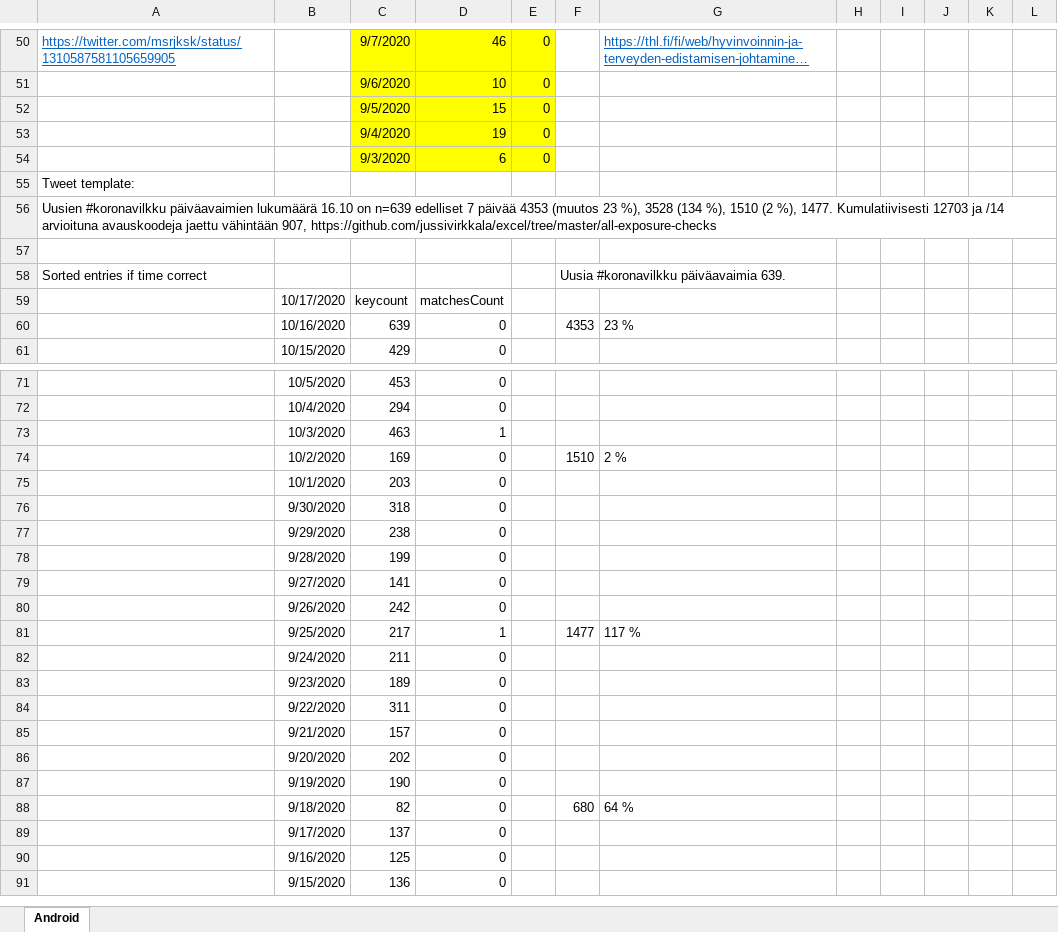
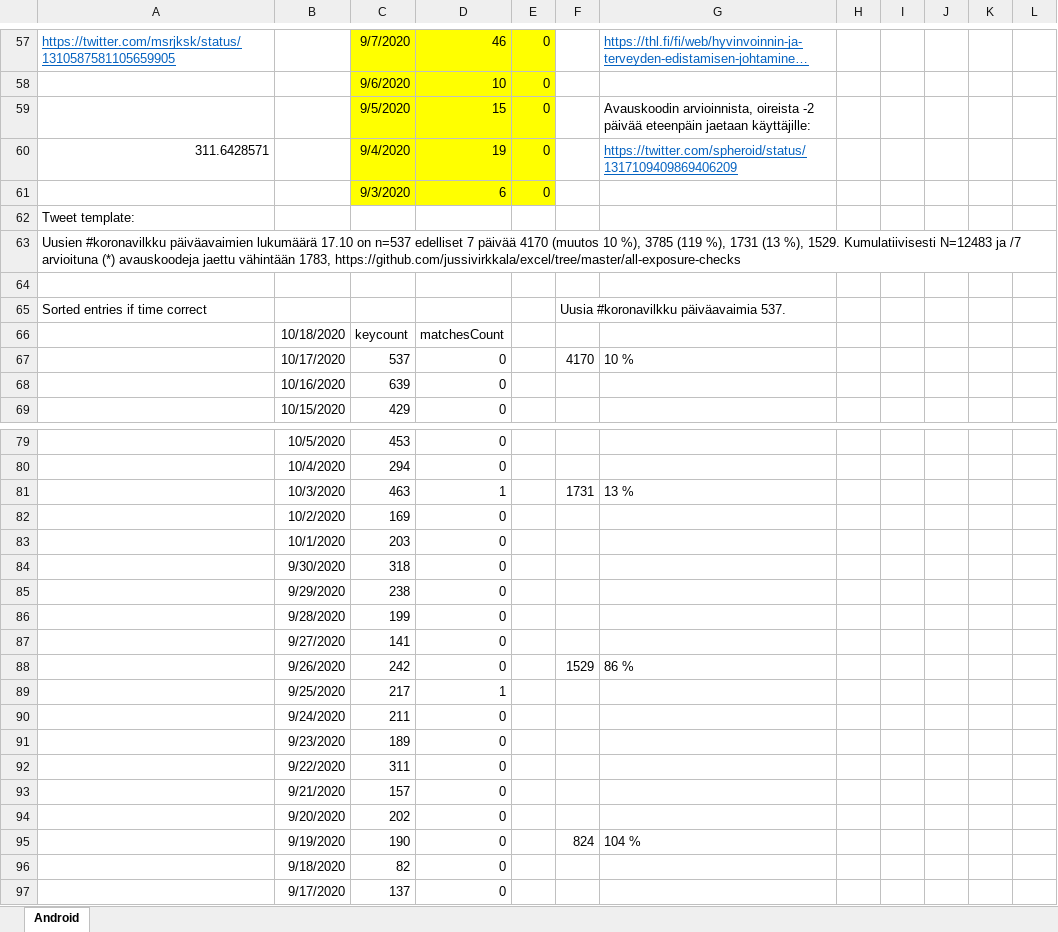
Before and after one commit to jussivirkkala/Excel, an Excel workbook: all-exposure-checks/all-exposure-checks.xlsx, sheet Android, drawn as a sheet; only a part is shown, gaps mark what is left out; the shorter side is filled out with more unchanged rows; long unchanged cells end in …; values as stored, in another font and other column widths than the file's, no borders; charts and pictures not drawn; addresses are those after the commit; the diff covers the shown part only; the diff names each change by its address in the sheet, - before the commit and + after, or states it on an @@ line.

Commit message:
Update all-exposure-checks.xlsx
Corrected total sum calculation.

```diff
--- a/all-exposure-checks/all-exposure-checks.xlsx (sheet Android)
+++ b/all-exposure-checks/all-exposure-checks.xlsx (sheet Android)
-G59: (empty)
+G59: Avauskoodin arvioinnista, oireista -2 päivää eteenpäin jaetaan käyttäjille:
-A60: (empty)
+A60: 311.6428571
-G60: (empty)
+G60: https://twitter.com/spheroid/status/1317109409869406209
-A63: …päiväavaimien lukumäärä 16.10 on n=639 edelliset 7 päivää 4353 (muutos 23 %), 3528 (134 %), 1510 (2 %), 1477. Kumulatiivisesti 12703 ja /14 arvioituna avauskoodeja jaettu vähintään 907, https://github.com/jussivirkkala/excel/tree/master/all-exposure-checks
+A63: …päiväavaimien lukumäärä 17.10 on n=537 edelliset 7 päivää 4170 (muutos 10 %), 3785 (119 %), 1731 (13 %), 1529. Kumulatiivisesti N=12483 ja /7 arvioituna (*) avauskoodeja jaettu vähintään 1783, https://github.com/jussivirkkala/excel/tree/master/all-exposure-checks
-F65: Uusia #koronavilkku päiväavaimia 639.
+F65: Uusia #koronavilkku päiväavaimia 537.
-B66: 10/17/2020
+B66: 10/18/2020
+row 67:  | 10/17/2020 | 537 | 0 |  | 4170 | 10 %
-F68: 4353
+F68: (empty)
-G68: 23 %
+G68: (empty)
-F81: (empty)
+F81: 1731
-G81: (empty)
+G81: 13 %
-F82: 1510
+F82: (empty)
-G82: 2 %
+G82: (empty)
-F88: (empty)
+F88: 1529
-G88: (empty)
+G88: 86 %
-F89: 1477
+F89: (empty)
-G89: 117 %
+G89: (empty)
-F95: (empty)
+F95: 824
-G95: (empty)
+G95: 104 %
-F96: 680
+F96: (empty)
-G96: 64 %
+G96: (empty)
```
Also changed, not shown: 26 added rows, 13 removed rows and 20 edited cells elsewhere in this sheet, formulas that keep their value, charts or pictures.
